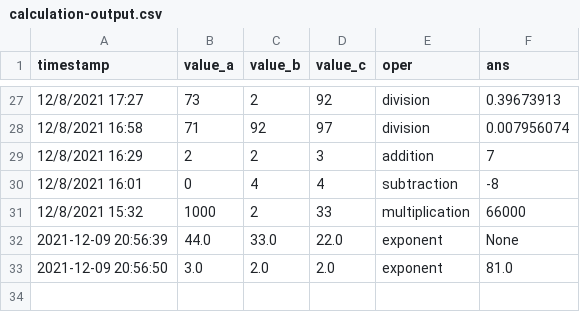
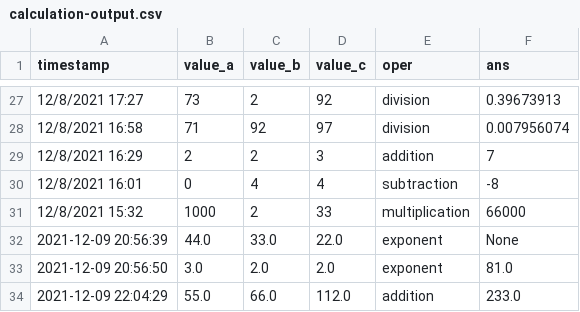
Before and after one commit to Laughing-Bulls/Calculator, a CSV file: input/calculation-output.csv, drawn as a sheet; only a part is shown, gaps mark what is left out; the diff names each change by its address in the sheet, - before the commit and + after, or states it on an @@ line.

```diff
--- a/input/calculation-output.csv
+++ b/input/calculation-output.csv
+row 34: 2021-12-09 22:04:29 | 55.0 | 66.0 | 112.0 | addition | 233.0
```
Also changed, not shown: 16 other files.
